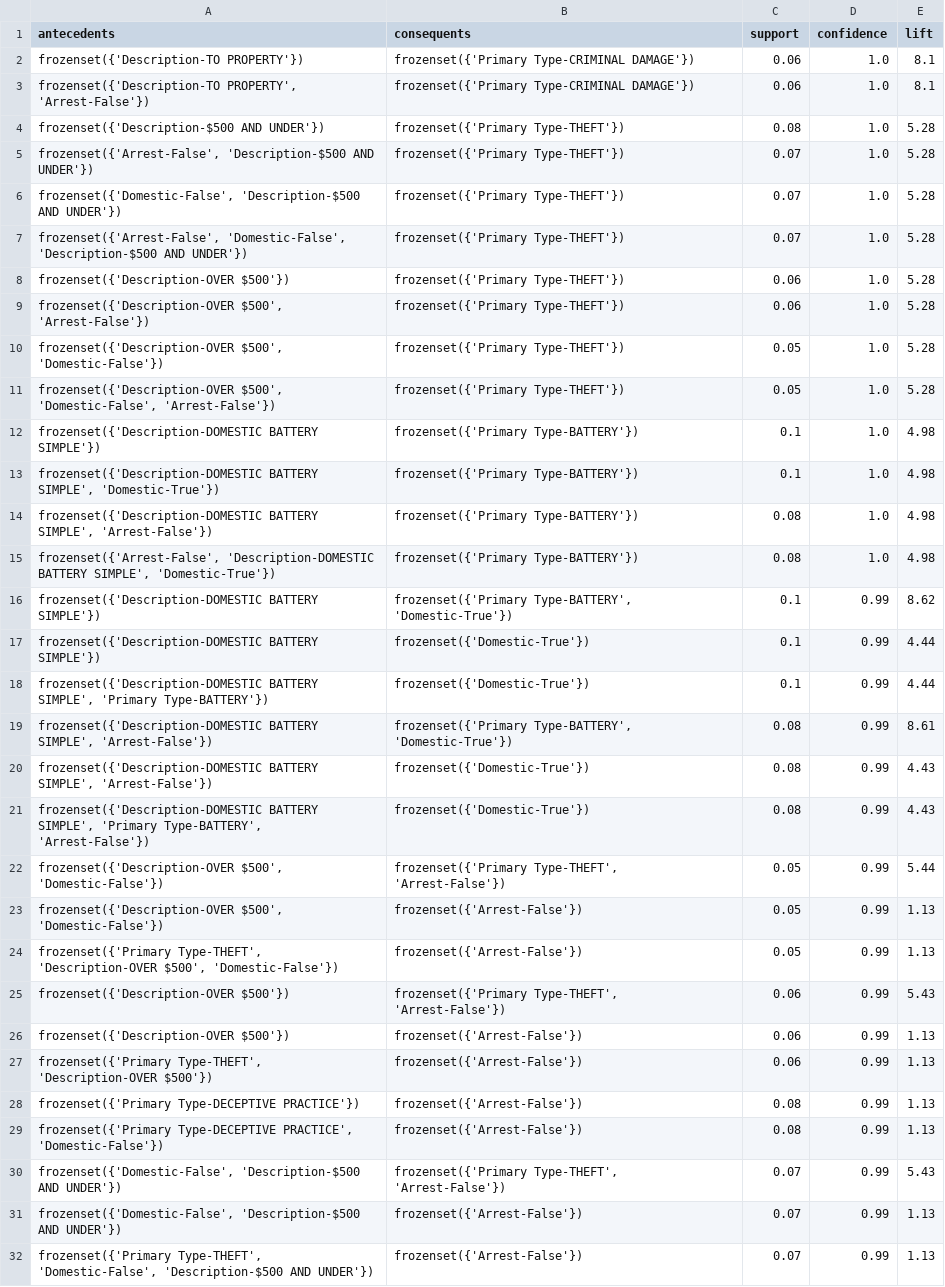
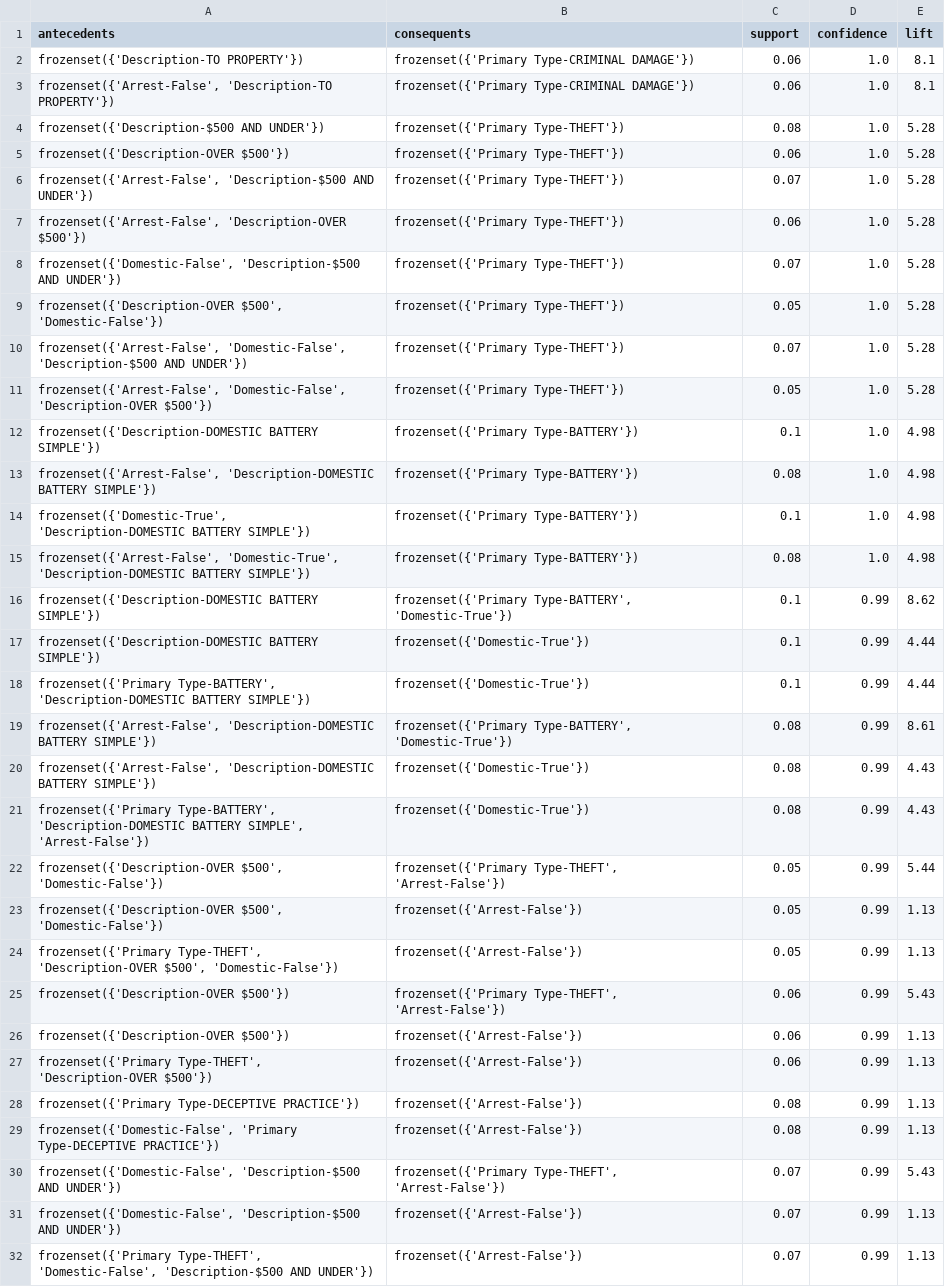
Before and after one commit to sandeshgupta/crime-data-analysis, a CSV file: association_rule_mining/output_analysis/2021-Apriori.csv (was data/analysis/2021.csv), drawn as a sheet; only a part is shown; the diff covers the shown part only.

```diff
--- a/data/analysis/2021.csv
+++ b/association_rule_mining/output_analysis/2021-Apriori.csv
@@ -2,21 +2,21 @@ antecedents,consequents,support,confidence,lift
 frozenset({'Description-TO PROPERTY'}),frozenset({'Primary Type-CRIMINAL DAMAGE'}),0.06,1.0,8.1
-"frozenset({'Description-TO PROPERTY', 'Arrest-False'})",frozenset({'Primary Type-CRIMINAL DAMAGE'}),0.06,1.0,8.1
+"frozenset({'Arrest-False', 'Description-TO PROPERTY'})",frozenset({'Primary Type-CRIMINAL DAMAGE'}),0.06,1.0,8.1
 frozenset({'Description-$500 AND UNDER'}),frozenset({'Primary Type-THEFT'}),0.08,1.0,5.28
+frozenset({'Description-OVER $500'}),frozenset({'Primary Type-THEFT'}),0.06,1.0,5.28
 "frozenset({'Arrest-False', 'Description-$500 AND UNDER'})",frozenset({'Primary Type-THEFT'}),0.07,1.0,5.28
+"frozenset({'Arrest-False', 'Description-OVER $500'})",frozenset({'Primary Type-THEFT'}),0.06,1.0,5.28
 "frozenset({'Domestic-False', 'Description-$500 AND UNDER'})",frozenset({'Primary Type-THEFT'}),0.07,1.0,5.28
+"frozenset({'Description-OVER $500', 'Domestic-False'})",frozenset({'Primary Type-THEFT'}),0.05,1.0,5.28
 "frozenset({'Arrest-False', 'Domestic-False', 'Description-$500 AND UNDER'})",frozenset({'Primary Type-THEFT'}),0.07,1.0,5.28
-frozenset({'Description-OVER $500'}),frozenset({'Primary Type-THEFT'}),0.06,1.0,5.28
-"frozenset({'Description-OVER $500', 'Arrest-False'})",frozenset({'Primary Type-THEFT'}),0.06,1.0,5.28
-"frozenset({'Description-OVER $500', 'Domestic-False'})",frozenset({'Primary Type-THEFT'}),0.05,1.0,5.28
-"frozenset({'Description-OVER $500', 'Domestic-False', 'Arrest-False'})",frozenset({'Primary Type-THEFT'}),0.05,1.0,5.28
+"frozenset({'Arrest-False', 'Domestic-False', 'Description-OVER $500'})",frozenset({'Primary Type-THEFT'}),0.05,1.0,5.28
 frozenset({'Description-DOMESTIC BATTERY SIMPLE'}),frozenset({'Primary Type-BATTERY'}),0.1,1.0,4.98
-"frozenset({'Description-DOMESTIC BATTERY SIMPLE', 'Domestic-True'})",frozenset({'Primary Type-BATTERY'}),0.1,1.0,4.98
-"frozenset({'Description-DOMESTIC BATTERY SIMPLE', 'Arrest-False'})",frozenset({'Primary Type-BATTERY'}),0.08,1.0,4.98
-"frozenset({'Arrest-False', 'Description-DOMESTIC BATTERY SIMPLE', 'Domestic-True'})",frozenset({'Primary Type-BATTERY'}),0.08,1.0,4.98
+"frozenset({'Arrest-False', 'Description-DOMESTIC BATTERY SIMPLE'})",frozenset({'Primary Type-BATTERY'}),0.08,1.0,4.98
+"frozenset({'Domestic-True', 'Description-DOMESTIC BATTERY SIMPLE'})",frozenset({'Primary Type-BATTERY'}),0.1,1.0,4.98
+"frozenset({'Arrest-False', 'Domestic-True', 'Description-DOMESTIC BATTERY SIMPLE'})",frozenset({'Primary Type-BATTERY'}),0.08,1.0,4.98
 frozenset({'Description-DOMESTIC BATTERY SIMPLE'}),"frozenset({'Primary Type-BATTERY', 'Domestic-True'})",0.1,0.99,8.62
 frozenset({'Description-DOMESTIC BATTERY SIMPLE'}),frozenset({'Domestic-True'}),0.1,0.99,4.44
-"frozenset({'Description-DOMESTIC BATTERY SIMPLE', 'Primary Type-BATTERY'})",frozenset({'Domestic-True'}),0.1,0.99,4.44
-"frozenset({'Description-DOMESTIC BATTERY SIMPLE', 'Arrest-False'})","frozenset({'Primary Type-BATTERY', 'Domestic-True'})",0.08,0.99,8.61
-"frozenset({'Description-DOMESTIC BATTERY SIMPLE', 'Arrest-False'})",frozenset({'Domestic-True'}),0.08,0.99,4.43
-"frozenset({'Description-DOMESTIC BATTERY SIMPLE', 'Primary Type-BATTERY', 'Arrest-False'})",frozenset({'Domestic-True'}),0.08,0.99,4.43
+"frozenset({'Primary Type-BATTERY', 'Description-DOMESTIC BATTERY SIMPLE'})",frozenset({'Domestic-True'}),0.1,0.99,4.44
+"frozenset({'Arrest-False', 'Description-DOMESTIC BATTERY SIMPLE'})","frozenset({'Primary Type-BATTERY', 'Domestic-True'})",0.08,0.99,8.61
+"frozenset({'Arrest-False', 'Description-DOMESTIC BATTERY SIMPLE'})",frozenset({'Domestic-True'}),0.08,0.99,4.43
+"frozenset({'Primary Type-BATTERY', 'Description-DOMESTIC BATTERY SIMPLE', 'Arrest-False'})",frozenset({'Domestic-True'}),0.08,0.99,4.43
 "frozenset({'Description-OVER $500', 'Domestic-False'})","frozenset({'Primary Type-THEFT', 'Arrest-False'})",0.05,0.99,5.44
@@ -28,3 +28,3 @@ frozenset({'Description-OVER $500'}),frozenset({'Arrest-False'}),0.06,0.99,1.13
 frozenset({'Primary Type-DECEPTIVE PRACTICE'}),frozenset({'Arrest-False'}),0.08,0.99,1.13
-"frozenset({'Primary Type-DECEPTIVE PRACTICE', 'Domestic-False'})",frozenset({'Arrest-False'}),0.08,0.99,1.13
+"frozenset({'Domestic-False', 'Primary Type-DECEPTIVE PRACTICE'})",frozenset({'Arrest-False'}),0.08,0.99,1.13
 "frozenset({'Domestic-False', 'Description-$500 AND UNDER'})","frozenset({'Primary Type-THEFT', 'Arrest-False'})",0.07,0.99,5.43
```
Also changed, not shown: 21 edited cells elsewhere in this file, 4 other files.
